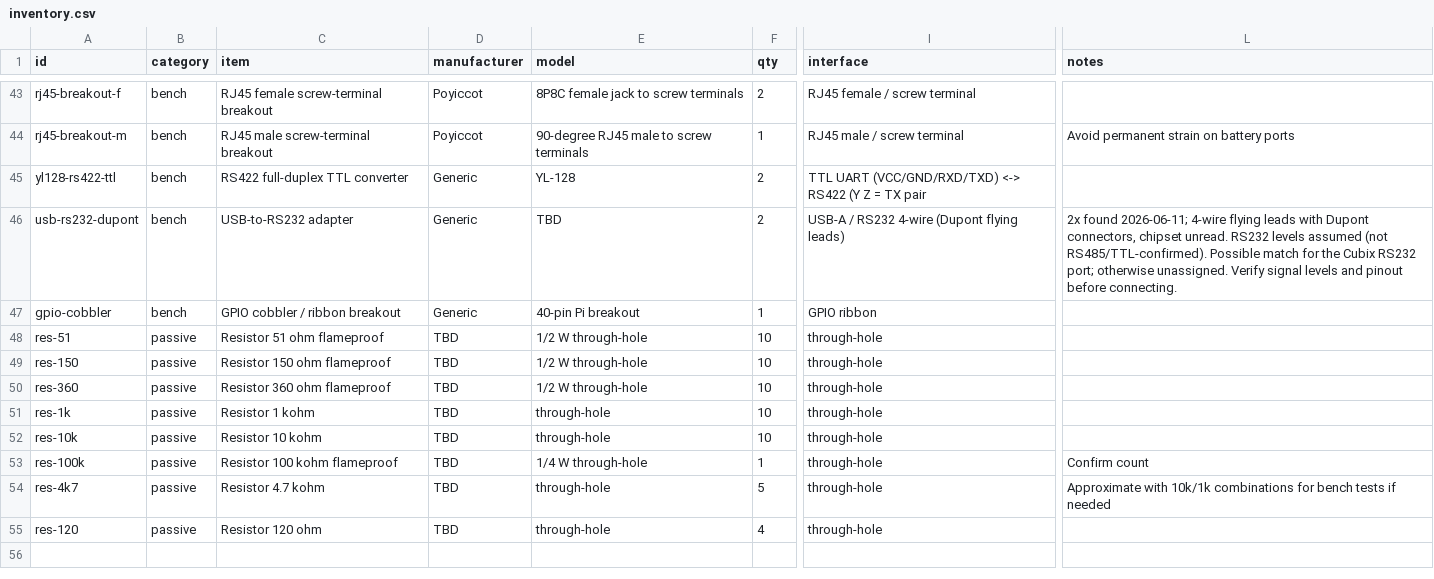
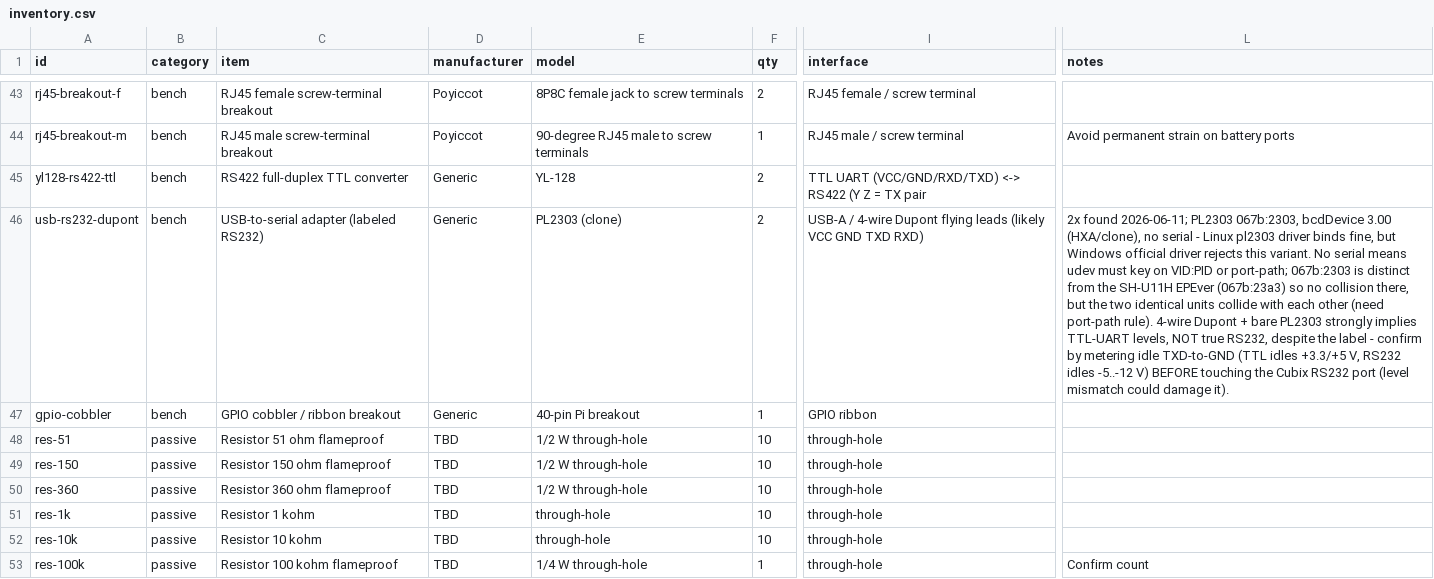
Before and after one commit to finitor/power-system, a CSV file: hardware/inventory.csv, drawn as a sheet; only a part is shown, gaps mark what is left out; the shorter side is filled out with more unchanged rows; the diff names each change by its address in the sheet, - before the commit and + after, or states it on an @@ line.

```diff
--- a/hardware/inventory.csv
+++ b/hardware/inventory.csv
-C46 (item): USB-to-RS232 adapter
+C46 (item): USB-to-serial adapter (labeled RS232)
-E46 (model): TBD
+E46 (model): PL2303 (clone)
-I46 (interface): USB-A / RS232 4-wire (Dupont flying leads)
+I46 (interface): USB-A / 4-wire Dupont flying leads (likely VCC GND TXD RXD)
-L46 (notes): …found 2026-06-11; 4-wire flying leads with Dupont connectors, chipset unread. RS232 levels assumed (not RS485/TTL-confirmed). Possible match for the Cubix RS232 port; otherwise unassigned. Verify signal levels and pinout before connecting.
+L46 (notes): …found 2026-06-11; PL2303 067b:2303, bcdDevice 3.00 (HXA/clone), no serial - Linux pl2303 driver binds fine, but Windows official driver rejects this variant. No serial means udev must key on VID:PID or port-path; 067b:2303 is distinct from the SH-U11H EPEver (067b:23a3) so no collision there, but the two identical units collide with each other (need port-path rule). 4-wire Dupont + bare PL2303 strongly implies TTL-UART levels, NOT true RS232, despite the label - confirm by metering idle TXD-to-GND (TTL idles +3.3/+5 V, RS232 idles -5..-12 V) BEFORE touching the Cubix RS232 port (level mismatch could damage it).
```
